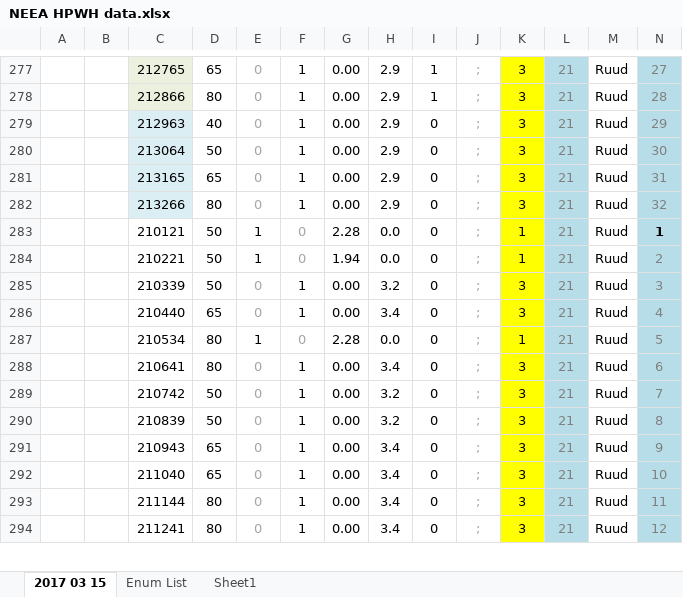
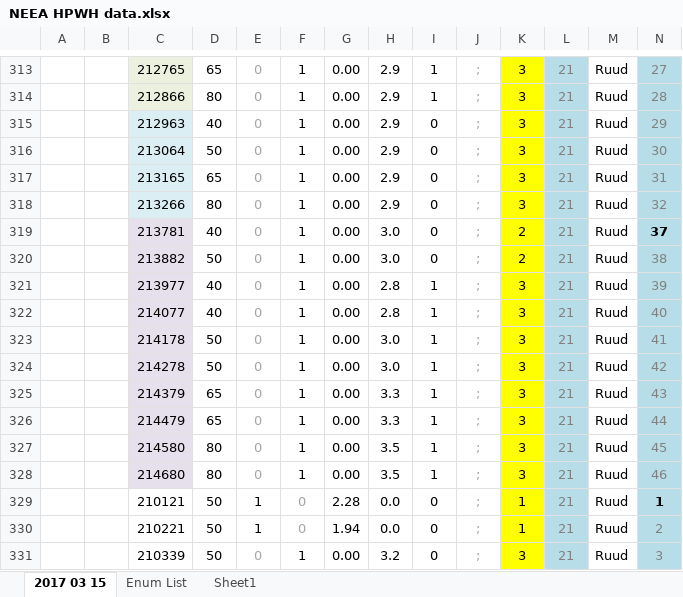
Before and after one commit to joesinger12/Sample-CBECC-Public-Mirror-from-Dev, an Excel workbook: RulesetDev/Rulesets/CA Res/Rules/NEEA HPWH data.xlsx, sheet 2017 03 15, drawn as a sheet; only a part is shown, gaps mark what is left out; the shorter side is filled out with more unchanged rows; values as stored, in another font and other column widths than the file's, no borders; rows hold the shown columns only; the diff covers the shown part only; the diff names each change by its address in the sheet, - before the commit and + after, or states it on an @@ line.

```diff
--- a/RulesetDev/Rulesets/CA Res/Rules/NEEA HPWH data.xlsx (sheet 2017 03 15)
+++ b/RulesetDev/Rulesets/CA Res/Rules/NEEA HPWH data.xlsx (sheet 2017 03 15)
+row 319:  |  | 213781 | 40 | 0 | 1 | 0.00 | 3.0 | 0 | ; | 2 | 21 | Ruud | 37
+row 320:  |  | 213882 | 50 | 0 | 1 | 0.00 | 3.0 | 0 | ; | 2 | 21 | Ruud | 38
+row 321:  |  | 213977 | 40 | 0 | 1 | 0.00 | 2.8 | 1 | ; | 3 | 21 | Ruud | 39
+row 322:  |  | 214077 | 40 | 0 | 1 | 0.00 | 2.8 | 1 | ; | 3 | 21 | Ruud | 40
+row 323:  |  | 214178 | 50 | 0 | 1 | 0.00 | 3.0 | 1 | ; | 3 | 21 | Ruud | 41
+row 324:  |  | 214278 | 50 | 0 | 1 | 0.00 | 3.0 | 1 | ; | 3 | 21 | Ruud | 42
+row 325:  |  | 214379 | 65 | 0 | 1 | 0.00 | 3.3 | 1 | ; | 3 | 21 | Ruud | 43
+row 326:  |  | 214479 | 65 | 0 | 1 | 0.00 | 3.3 | 1 | ; | 3 | 21 | Ruud | 44
+row 327:  |  | 214580 | 80 | 0 | 1 | 0.00 | 3.5 | 1 | ; | 3 | 21 | Ruud | 45
+row 328:  |  | 214680 | 80 | 0 | 1 | 0.00 | 3.5 | 1 | ; | 3 | 21 | Ruud | 46
```
Also changed, not shown: 38 added rows, 2 removed rows and 21 edited cells elsewhere in this sheet, formulas that keep their value, 8 other files.
